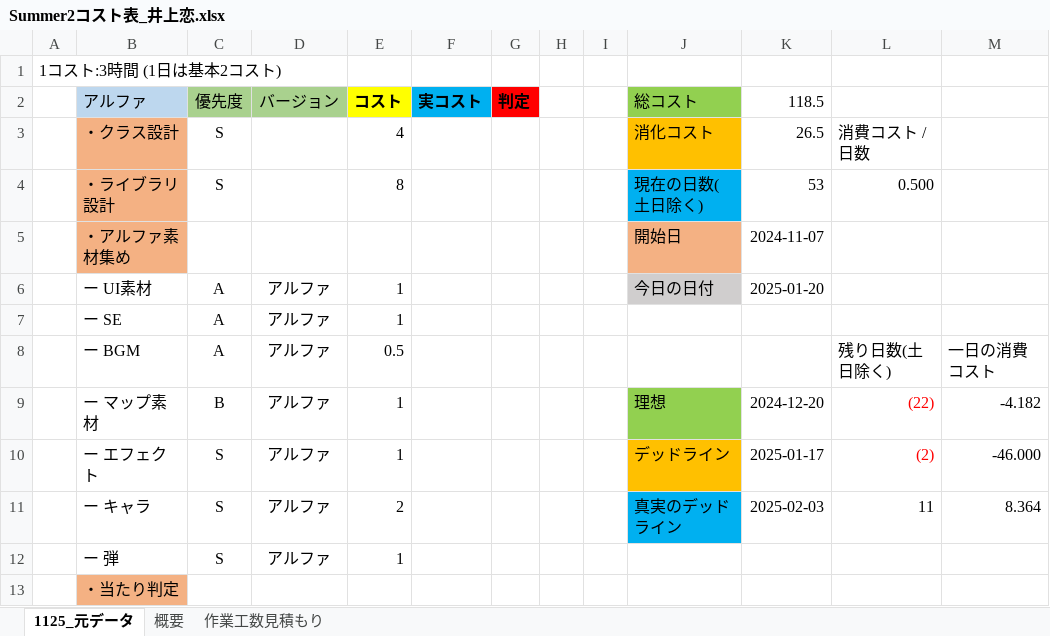
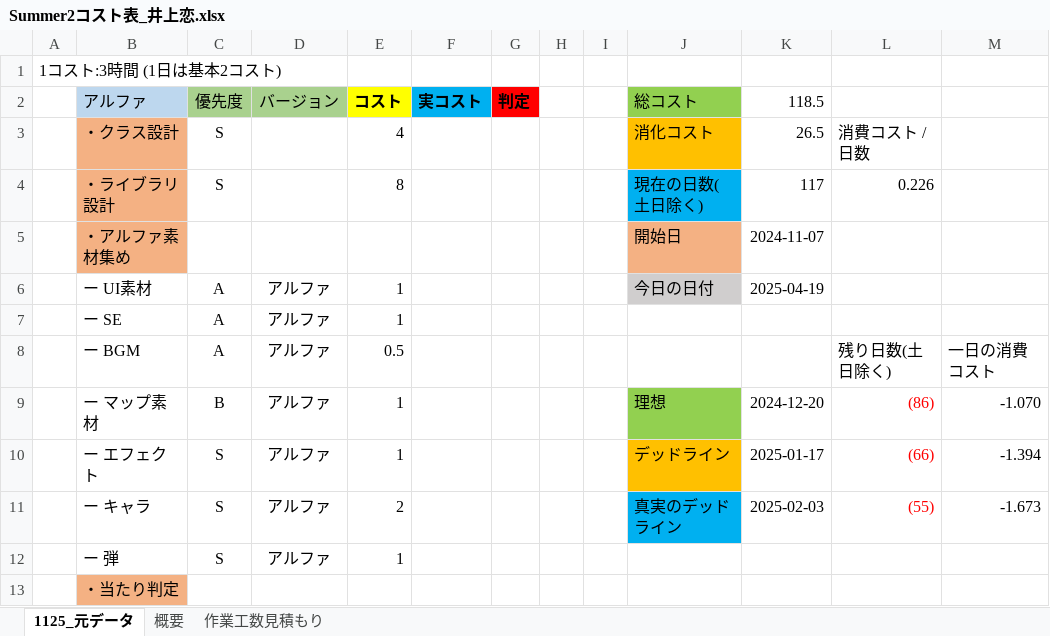
Before and after one commit to lovecap7/Summer2, an Excel workbook: Summer2コスト表_井上恋.xlsx, sheet 1125_元データ, drawn as a sheet; only a part is shown; values as stored, in another font and other column widths than the file's, no borders; the diff names each change by its address in the sheet, - before the commit and + after, or states it on an @@ line.

```diff
--- a/Summer2コスト表_井上恋.xlsx (sheet 1125_元データ)
+++ b/Summer2コスト表_井上恋.xlsx (sheet 1125_元データ)
-K4 (118.5): 53
+K4 (118.5): 117
-L4: 0.500
+L4: 0.226
-K6 (118.5): 2025-01-20
+K6 (118.5): 2025-04-19
-L9: (22)
+L9: (86)
-M9: -4.182
+M9: -1.070
-L10: (2)
+L10: (66)
-M10: -46.000
+M10: -1.394
-L11: 11
+L11: (55)
-L11 text colour: black
+L11 text colour: #FF0000
-M11: 8.364
+M11: -1.673
```
Also changed, not shown: sheet 作業工数見積もり, sheet 概要.
